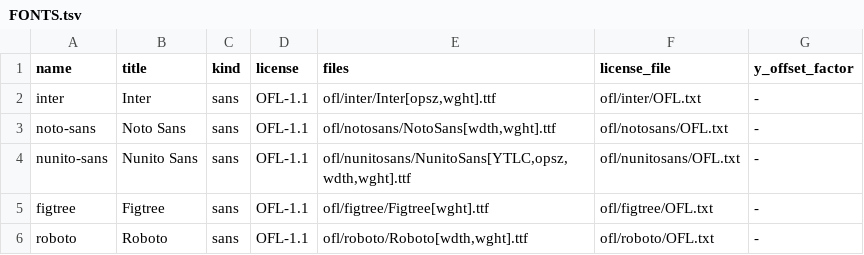
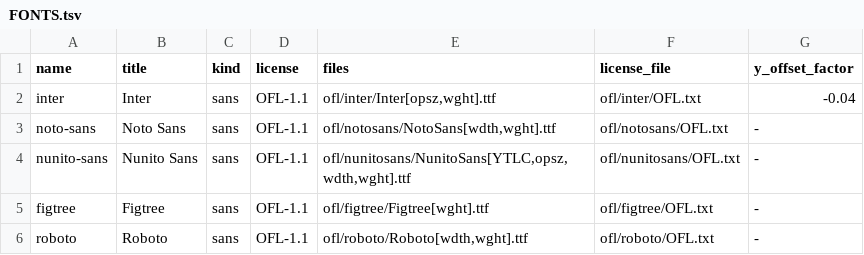
Before and after one commit to oetiker/shadcn-egui, a TSV file: tools/fontgen/FONTS.tsv, drawn as a sheet; only a part is shown.

```diff
--- a/tools/fontgen/FONTS.tsv
+++ b/tools/fontgen/FONTS.tsv
@@ -1,3 +1,3 @@
 name	title	kind	license	files	license_file	y_offset_factor
-inter	Inter	sans	OFL-1.1	ofl/inter/Inter[opsz,wght].ttf	ofl/inter/OFL.txt	-
+inter	Inter	sans	OFL-1.1	ofl/inter/Inter[opsz,wght].ttf	ofl/inter/OFL.txt	-0.04
 noto-sans	Noto Sans	sans	OFL-1.1	ofl/notosans/NotoSans[wdth,wght].ttf	ofl/notosans/OFL.txt	-
```
Also changed, not shown: 2 other files.
